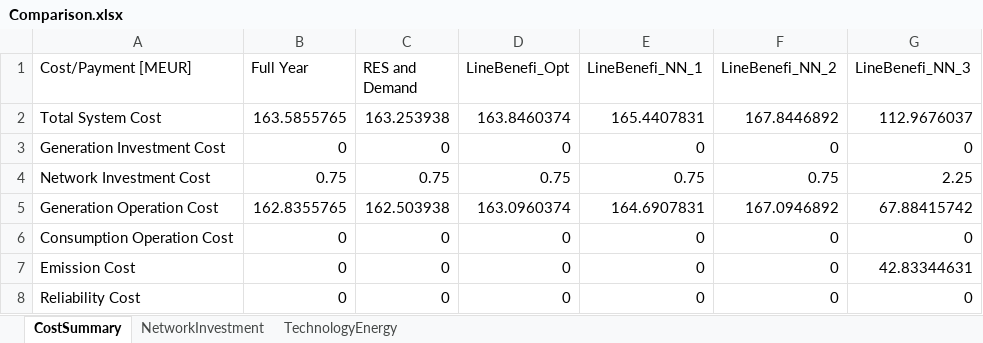
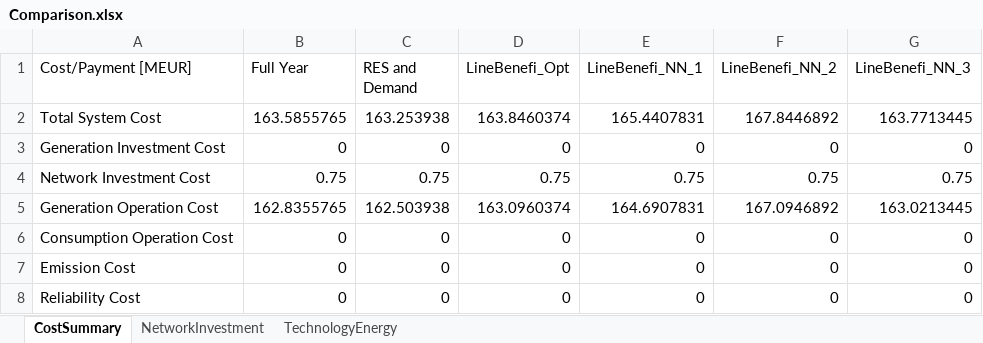
Before and after one commit to erikfilias/JointResearch, an Excel workbook: 05. Models/06.Benchmarking/Comparison.xlsx, sheet CostSummary, drawn as a sheet; values as stored, in another font and other column widths than the file's, no borders; the diff names each change by its address in the sheet, - before the commit and + after, or states it on an @@ line.

```diff
--- a/05. Models/06.Benchmarking/Comparison.xlsx (sheet CostSummary)
+++ b/05. Models/06.Benchmarking/Comparison.xlsx (sheet CostSummary)
-G2 (LineBenefi_NN_3): 112.9676037
+G2 (LineBenefi_NN_3): 163.7713445
-G4 (LineBenefi_NN_3): 2.25
+G4 (LineBenefi_NN_3): 0.75
-G5 (LineBenefi_NN_3): 67.88415742
+G5 (LineBenefi_NN_3): 163.0213445
-G7 (LineBenefi_NN_3): 42.83344631
+G7 (LineBenefi_NN_3): 0
```
Also changed, not shown: sheet TechnologyEnergy, sheet NetworkInvestment, 17 other files.
